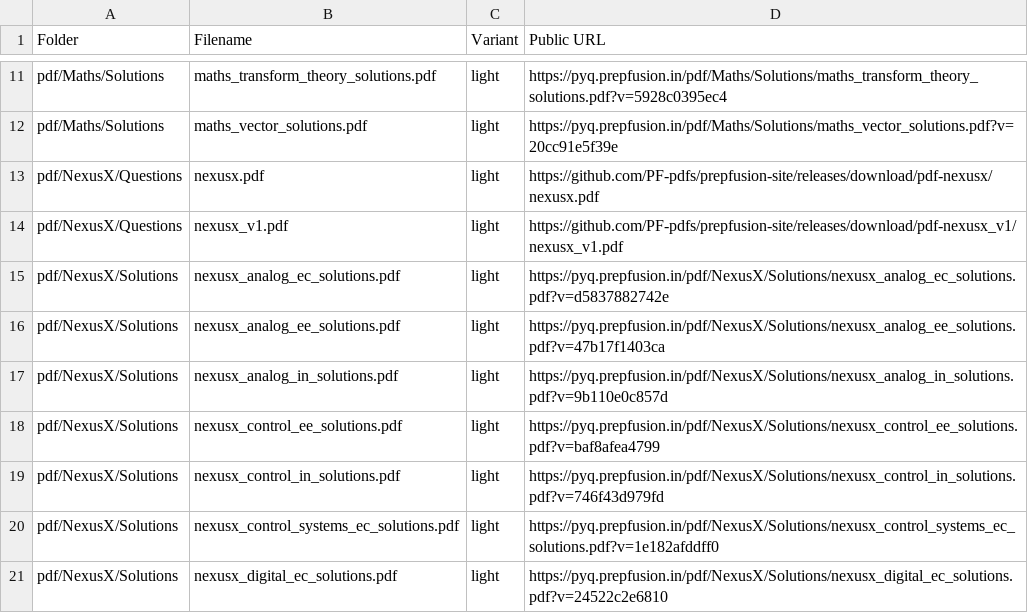
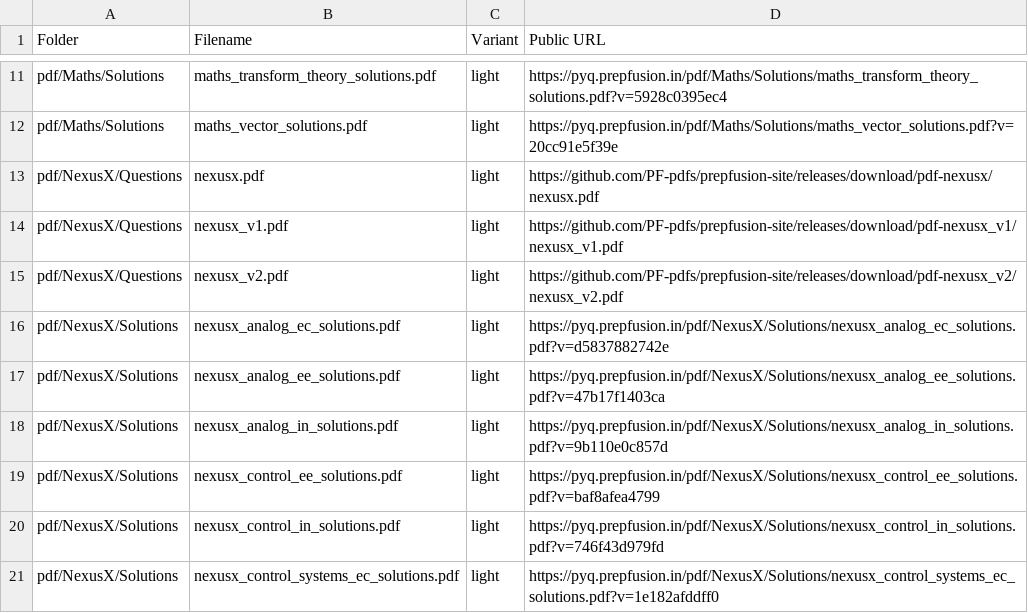
Before and after one commit to PF-pdfs/prepfusion-site, a CSV file: pdf/deployed_links.csv, drawn as a sheet; only a part is shown, gaps mark what is left out; the shorter side is filled out with more unchanged rows; the diff names each change by its address in the sheet, - before the commit and + after, or states it on an @@ line.

Commit message:
deploy: prepfusiongatepyq/gate_pdfs@ca78581d9b44450a4ad8eccba1720af3ee172d20

```diff
--- a/pdf/deployed_links.csv
+++ b/pdf/deployed_links.csv
+row 15: pdf/NexusX/Questions | nexusx_v2.pdf | light | https://github.com/PF-pdfs/prepfusion-site/releases/download/pdf-nexusx_v2/nexusx_v2.pdf
```
Also changed, not shown: 4 other files.
